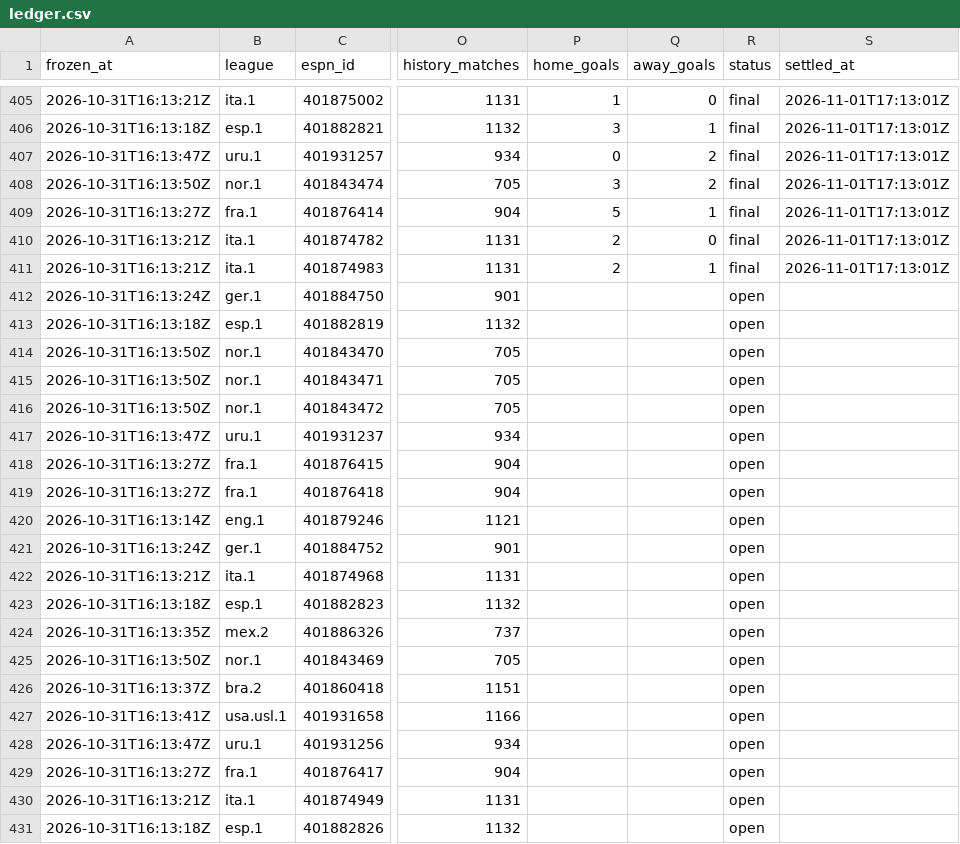
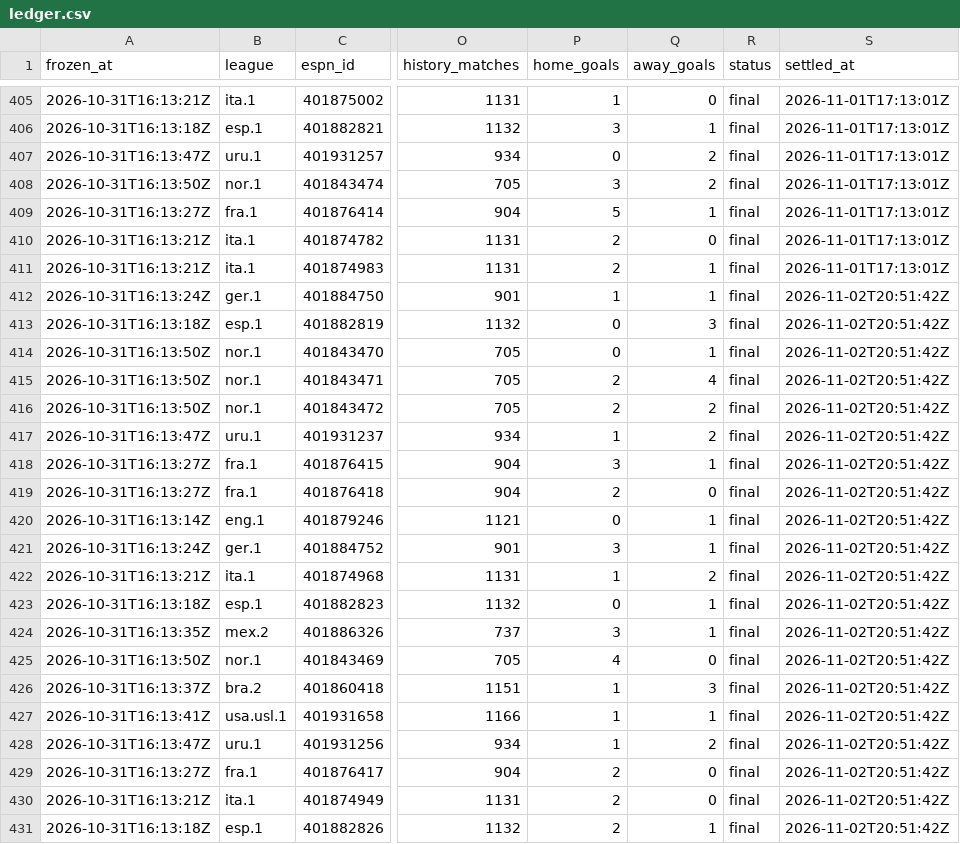
Before and after one commit to commodus67/commodus67.github.io, a CSV file: data/ledger.csv, drawn as a sheet; only a part is shown, gaps mark what is left out; the diff covers the shown part only; the diff names each change by its address in the sheet, - before the commit and + after, or states it on an @@ line.

```diff
--- a/data/ledger.csv
+++ b/data/ledger.csv
-P412 (home_goals): (empty)
+P412 (home_goals): 1
-Q412 (away_goals): (empty)
+Q412 (away_goals): 1
-R412:R431 (status): open
+R412:R431 (status): final
-S412:S431 (settled_at): (empty)
+S412:S431 (settled_at): 2026-11-02T20:51:42Z
-P413:P414 (home_goals): (empty)
+P413:P414 (home_goals): 0
-Q413 (away_goals): (empty)
+Q413 (away_goals): 3
-Q414 (away_goals): (empty)
+Q414 (away_goals): 1
-P415:P416 (home_goals): (empty)
+P415:P416 (home_goals): 2
-Q415 (away_goals): (empty)
+Q415 (away_goals): 4
-Q416:Q417 (away_goals): (empty)
+Q416:Q417 (away_goals): 2
-P417 (home_goals): (empty)
+P417 (home_goals): 1
-P418 (home_goals): (empty)
+P418 (home_goals): 3
-Q418 (away_goals): (empty)
+Q418 (away_goals): 1
-P419 (home_goals): (empty)
+P419 (home_goals): 2
-Q419 (away_goals): (empty)
+Q419 (away_goals): 0
-P420 (home_goals): (empty)
+P420 (home_goals): 0
-Q420:Q421 (away_goals): (empty)
+Q420:Q421 (away_goals): 1
-P421 (home_goals): (empty)
+P421 (home_goals): 3
-P422 (home_goals): (empty)
+P422 (home_goals): 1
-Q422 (away_goals): (empty)
+Q422 (away_goals): 2
-P423 (home_goals): (empty)
+P423 (home_goals): 0
-Q423:Q424 (away_goals): (empty)
+Q423:Q424 (away_goals): 1
-P424 (home_goals): (empty)
+P424 (home_goals): 3
-P425 (home_goals): (empty)
+P425 (home_goals): 4
-Q425 (away_goals): (empty)
+Q425 (away_goals): 0
-P426:P428 (home_goals): (empty)
+P426:P428 (home_goals): 1
-Q426 (away_goals): (empty)
+Q426 (away_goals): 3
-Q427 (away_goals): (empty)
+Q427 (away_goals): 1
-Q428 (away_goals): (empty)
+Q428 (away_goals): 2
-P429:P431 (home_goals): (empty)
+P429:P431 (home_goals): 2
-Q429:Q430 (away_goals): (empty)
+Q429:Q430 (away_goals): 0
-Q431 (away_goals): (empty)
+Q431 (away_goals): 1
```
Also changed, not shown: 2 added rows and 64 edited cells elsewhere in this file, 2 other files.
